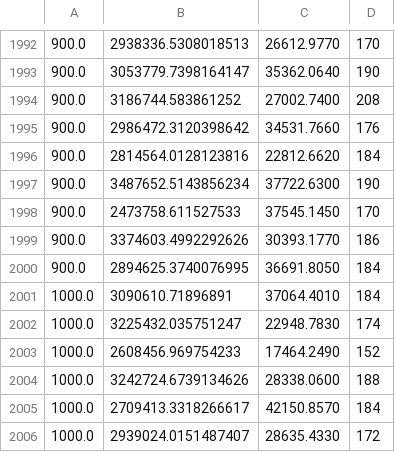
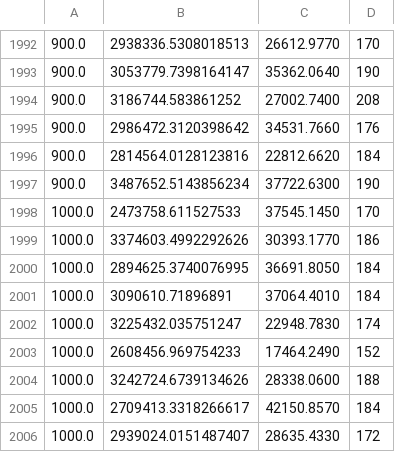
Before and after one commit to mduffin95/MarketSim, a CSV file: results/0to1000_200runs/trading_agents_no_LA.csv, drawn as a sheet; only a part is shown, gaps mark what is left out; the diff covers the shown part only.

```diff
--- a/results/0to1000_200runs/trading_agents_no_LA.csv
+++ b/results/0to1000_200runs/trading_agents_no_LA.csv
@@ -1997,5 +1997,5 @@
 900.0, 3487652.5143856234, 37722.6300, 190
-900.0, 2473758.611527533, 37545.1450, 170
-900.0, 3374603.4992292626, 30393.1770, 186
-900.0, 2894625.3740076995, 36691.8050, 184
+1000.0, 2473758.611527533, 37545.1450, 170
+1000.0, 3374603.4992292626, 30393.1770, 186
+1000.0, 2894625.3740076995, 36691.8050, 184
 1000.0, 3090610.71896891, 37064.4010, 184
```
Also changed, not shown: 29 edited cells elsewhere in this file, results/0to1000_200runs/arbitrageur.csv, results/0to1000_200runs/trading_agents.csv, 8 other files.
